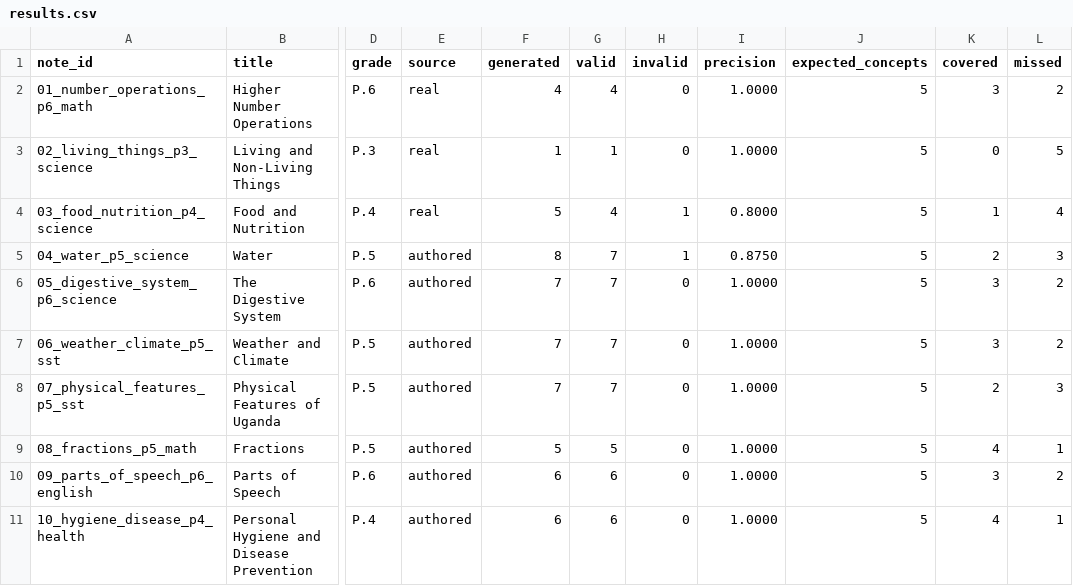
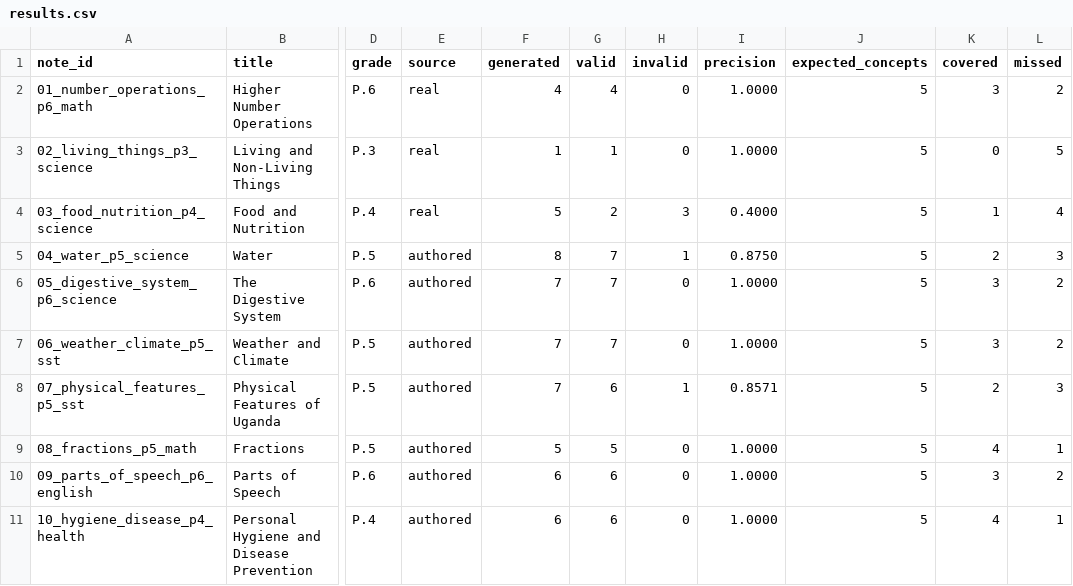
Before and after one commit to 22atuhaire/AudioLearner-Frontend, a CSV file: eval/results/results.csv, drawn as a sheet; only a part is shown, gaps mark what is left out; the diff names each change by its address in the sheet, - before the commit and + after, or states it on an @@ line.

```diff
--- a/eval/results/results.csv
+++ b/eval/results/results.csv
-G4 (valid): 4
+G4 (valid): 2
-H4 (invalid): 1
+H4 (invalid): 3
-I4 (precision): 0.8000
+I4 (precision): 0.4000
-G8 (valid): 7
+G8 (valid): 6
-H8 (invalid): 0
+H8 (invalid): 1
-I8 (precision): 1.0000
+I8 (precision): 0.8571
```
Also changed, not shown: eval/results/human_scores.csv, 5 other files.
